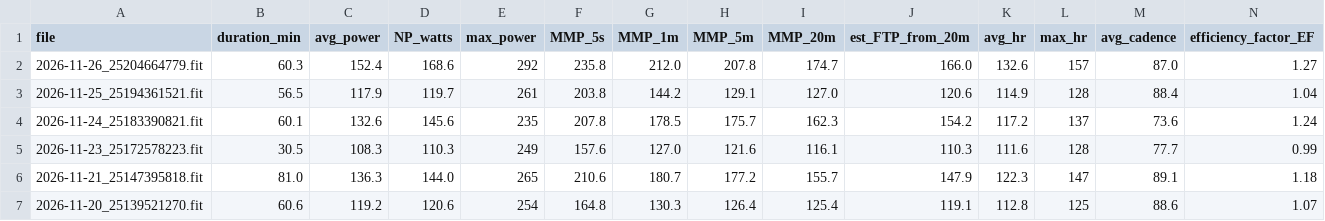
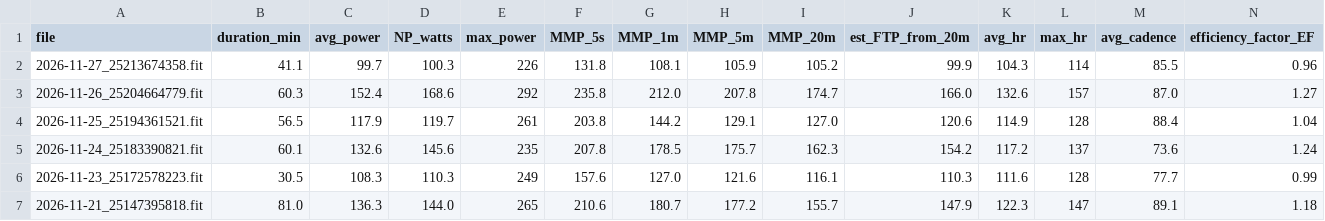
Before and after one commit to aroven850306-bit/fitness-data-sync, a CSV file: fit_analysis_report.csv, drawn as a sheet; only a part is shown; the shorter side is filled out with more unchanged rows; rows hold the shown columns only; the diff names each change by its address in the sheet, - before the commit and + after, or states it on an @@ line.

```diff
--- a/fit_analysis_report.csv
+++ b/fit_analysis_report.csv
+row 2: 2026-11-27_25213674358.fit | 41.1 | 99.7 | 100.3 | 226 | 131.8 | 108.1 | 105.9 | 105.2 | 99.9 | 104.3 | 114 | 85.5 | 0.96
```
Also changed, not shown: garmin_activities.csv, garmin_health.csv, 7 other files.
